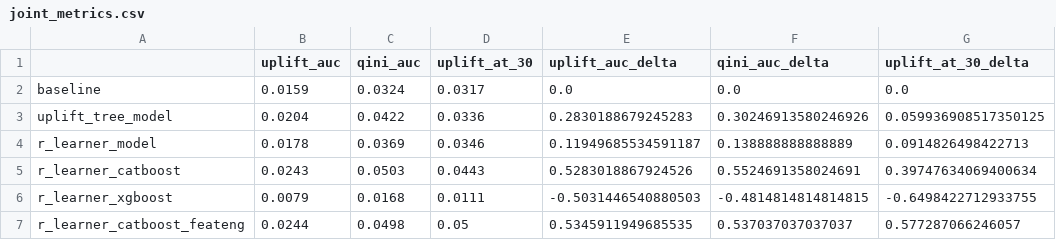
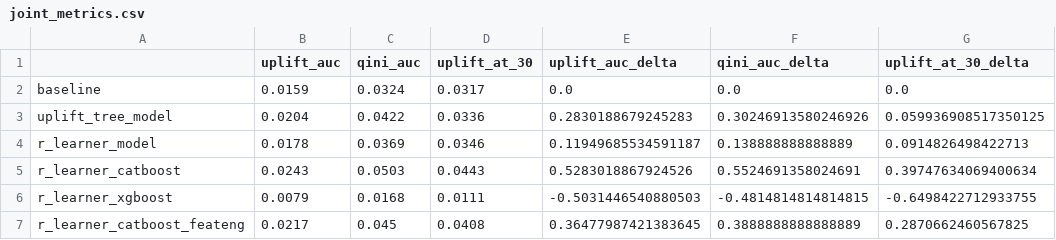
Before and after one commit to khromenko/mle-uplift-final-project-2025, a CSV file: model_improvement/2-feateng/joint_metrics.csv, drawn as a sheet.

```diff
--- a/model_improvement/2-feateng/joint_metrics.csv
+++ b/model_improvement/2-feateng/joint_metrics.csv
@@ -6,2 +6,2 @@ r_learner_catboost,0.0243,0.0503,0.0443,0.5283018867924526,0.5524691358024691,0.
 r_learner_xgboost,0.0079,0.0168,0.0111,-0.5031446540880503,-0.4814814814814815,-0.6498422712933755
-r_learner_catboost_feateng,0.0244,0.0498,0.05,0.5345911949685535,0.537037037037037,0.577287066246057
+r_learner_catboost_feateng,0.0217,0.045,0.0408,0.36477987421383645,0.3888888888888889,0.2870662460567825
```
Also changed, not shown: 12 other files.
